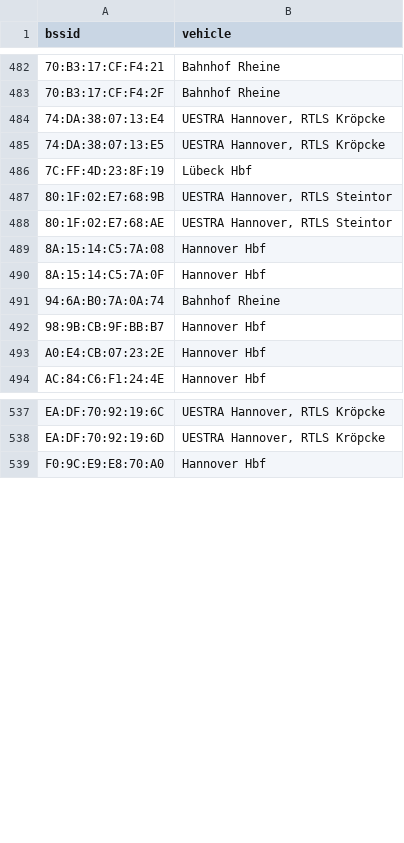
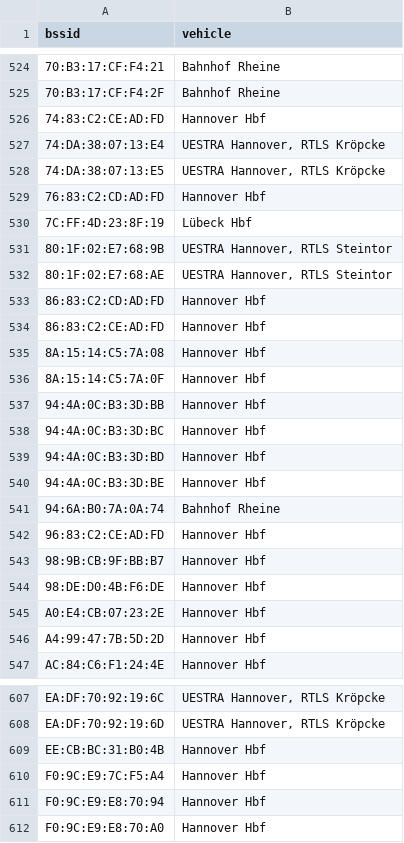
Before and after one commit to MrKrisKrisu/Public-transport-tracking-data, a CSV file: company_4_stationary.csv, drawn as a sheet; only a part is shown, gaps mark what is left out; the diff covers the shown part only; the diff names each change by its address in the sheet, - before the commit and + after, or states it on an @@ line.

```diff
--- a/company_4_stationary.csv
+++ b/company_4_stationary.csv
+row 526: 74:83:C2:CE:AD:FD | Hannover Hbf
+row 529: 76:83:C2:CD:AD:FD | Hannover Hbf
+row 533: 86:83:C2:CD:AD:FD | Hannover Hbf
+row 534: 86:83:C2:CE:AD:FD | Hannover Hbf
+row 537: 94:4A:0C:B3:3D:BB | Hannover Hbf
+row 538: 94:4A:0C:B3:3D:BC | Hannover Hbf
+row 539: 94:4A:0C:B3:3D:BD | Hannover Hbf
+row 540: 94:4A:0C:B3:3D:BE | Hannover Hbf
+row 542: 96:83:C2:CE:AD:FD | Hannover Hbf
+row 544: 98:DE:D0:4B:F6:DE | Hannover Hbf
+row 546: A4:99:47:7B:5D:2D | Hannover Hbf
+row 609: EE:CB:BC:31:B0:4B | Hannover Hbf
+row 610: F0:9C:E9:7C:F5:A4 | Hannover Hbf
+row 611: F0:9C:E9:E8:70:94 | Hannover Hbf
```
Also changed, not shown: 59 added rows elsewhere in this file, company_5_westfalenbahn-gmbh.csv, company_6_db-regio-ag.csv, 1 other file.
